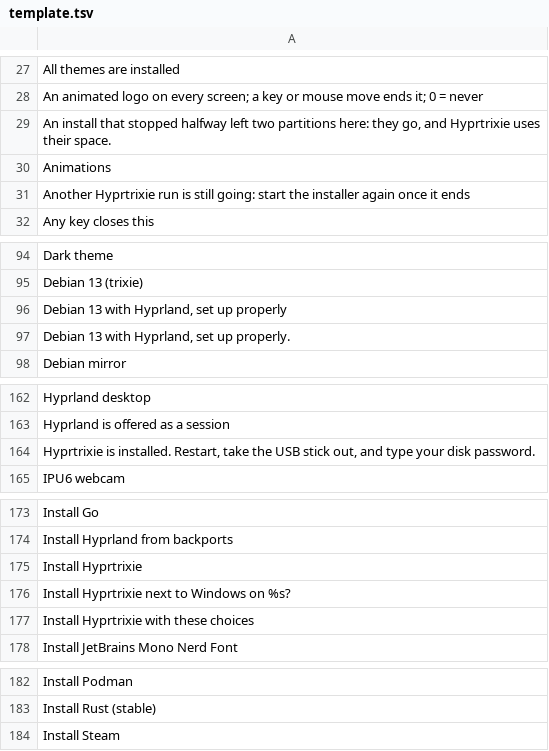
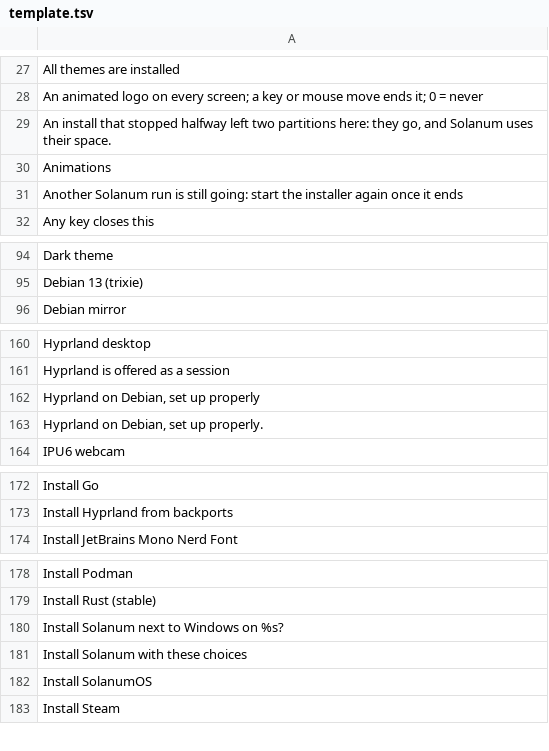
Before and after one commit to Ahmadlolbit/solanumos, a TSV file: manifests/locale/template.tsv, drawn as a sheet; only a part is shown, gaps mark what is left out; the diff covers the shown part only.

Commit message:
Say Solanum in the words, and SolanumOS where the system presents itself

```diff
--- a/manifests/locale/template.tsv
+++ b/manifests/locale/template.tsv
@@ -28,5 +28,5 @@ All themes are installed
 An animated logo on every screen; a key or mouse move ends it; 0 = never	
-An install that stopped halfway left two partitions here: they go, and Hyprtrixie uses their space.	
+An install that stopped halfway left two partitions here: they go, and Solanum uses their space.	
 Animations	
-Another Hyprtrixie run is still going: start the installer again once it ends	
+Another Solanum run is still going: start the installer again once it ends	
 Any key closes this	
@@ -95,4 +95,2 @@ Dark theme
 Debian 13 (trixie)	
-Debian 13 with Hyprland, set up properly	
-Debian 13 with Hyprland, set up properly.	
 Debian mirror	
@@ -163,3 +161,4 @@ Hyprland desktop
 Hyprland is offered as a session	
-Hyprtrixie is installed. Restart, take the USB stick out, and type your disk password.	
+Hyprland on Debian, set up properly	
+Hyprland on Debian, set up properly.	
 IPU6 webcam	
@@ -174,5 +173,2 @@ Install Go
 Install Hyprland from backports	
-Install Hyprtrixie	
-Install Hyprtrixie next to Windows on %s?	
-Install Hyprtrixie with these choices	
 Install JetBrains Mono Nerd Font	
@@ -183,2 +179,5 @@ Install Podman
 Install Rust (stable)	
+Install Solanum next to Windows on %s?	
+Install Solanum with these choices	
+Install SolanumOS	
 Install Steam	
```
Also changed, not shown: 3 added rows, 1 removed row and 9 edited cells elsewhere in this file, 37 other files.
